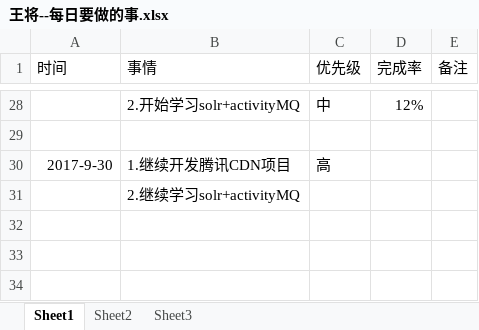
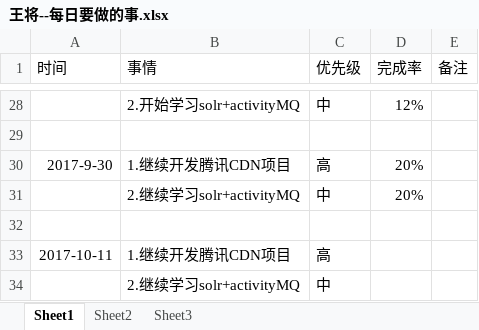
Before and after one commit to bird-start/eshop-doc, an Excel workbook: 交流管理/项目日报/王将--每日要做的事.xlsx, sheet Sheet1, drawn as a sheet; only a part is shown, gaps mark what is left out; values as stored, in another font and other column widths than the file's, no borders; charts and pictures not drawn; addresses are those after the commit; the diff names each change by its address in the sheet, - before the commit and + after, or states it on an @@ line.

Commit message:
日报

```diff
--- a/交流管理/项目日报/王将--每日要做的事.xlsx (sheet Sheet1)
+++ b/交流管理/项目日报/王将--每日要做的事.xlsx (sheet Sheet1)
-D30 (完成率): (empty)
+D30 (完成率): 20%
+row 31:  | 2.继续学习solr+activityMQ | 中 | 20%
-B32 (事情): 2.继续学习solr+activityMQ
+B32 (事情): (empty)
+row 33: 2017-10-11 | 1.继续开发腾讯CDN项目 | 高
+row 34:  | 2.继续学习solr+activityMQ | 中
```
